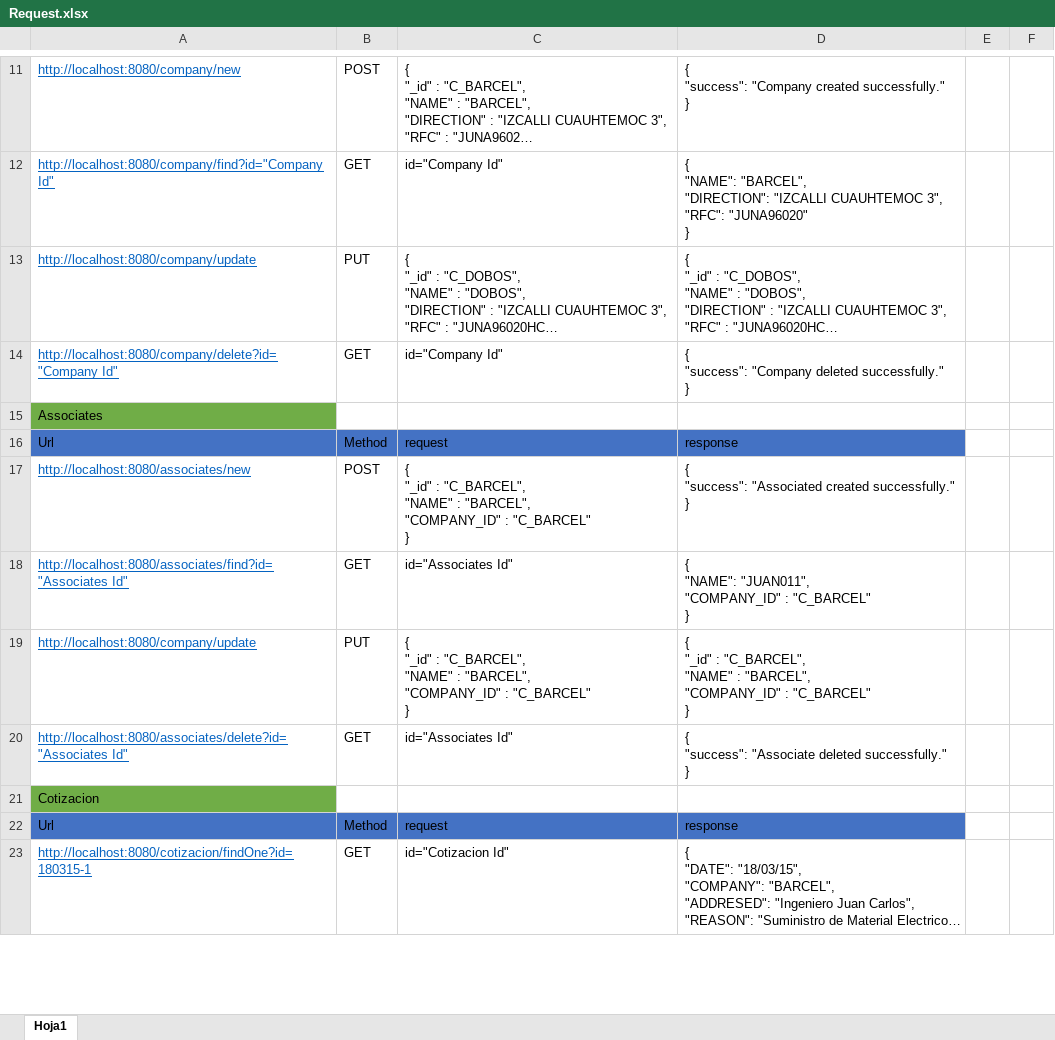
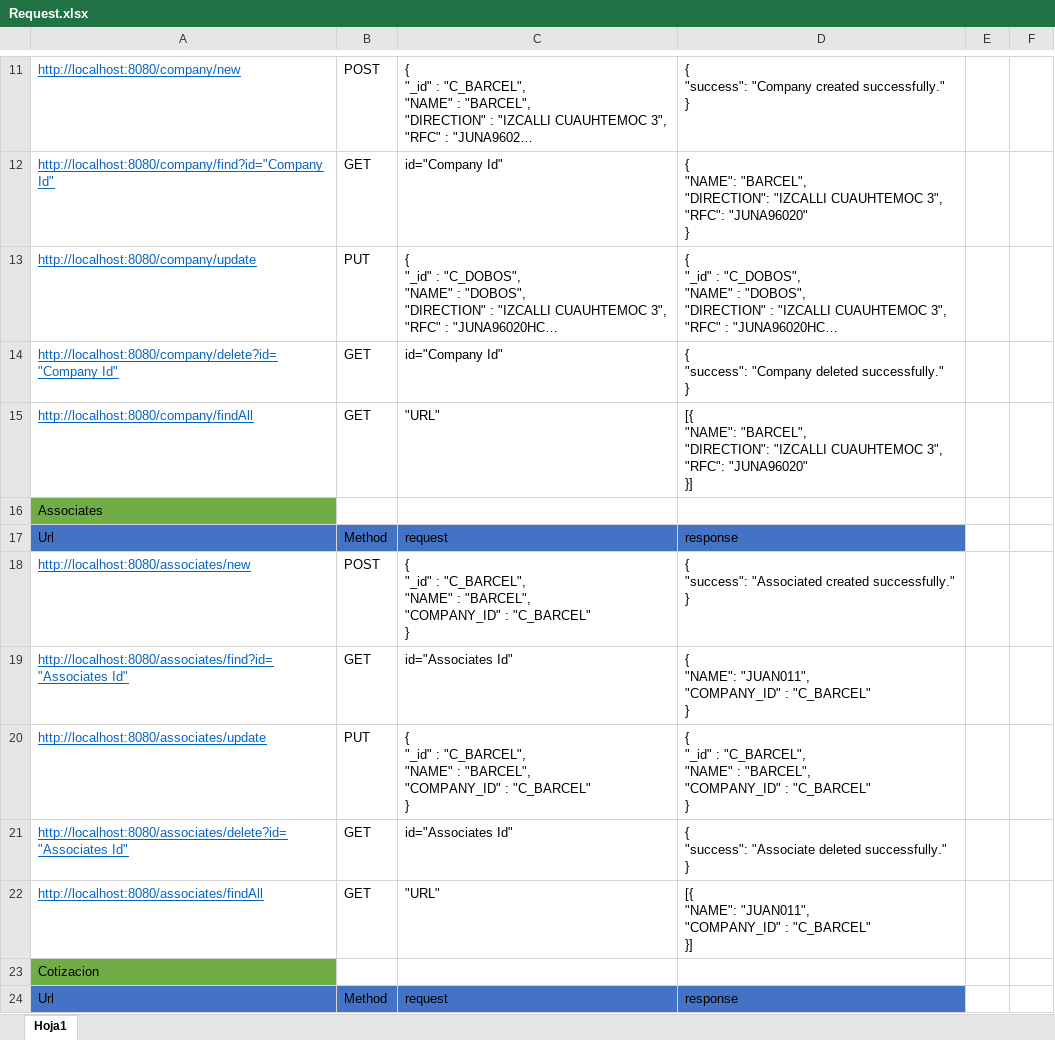
Before and after one commit to pacojulian/FylsaERP, an Excel workbook: Request.xlsx, sheet Hoja1, drawn as a sheet; only a part is shown, gaps mark what is left out; the shorter side is filled out with more unchanged rows; long unchanged cells end in …; values as stored, in another font and other column widths than the file's, no borders; addresses are those after the commit; ↵ is a line break in a cell; the diff names each change by its address in the sheet, - before the commit and + after, or states it on an @@ line.

```diff
--- a/Request.xlsx (sheet Hoja1)
+++ b/Request.xlsx (sheet Hoja1)
+row 15: http://localhost:8080/company/findAll | GET | "URL" | [{ ↵ "NAME": "BARCEL", ↵ "DIRECTION": "IZCALLI CUAUHTEMOC 3", ↵ "RFC": "JUNA96020" ↵ }]
-A20: http://localhost:8080/company/update
+A20: http://localhost:8080/associates/update
+row 22: http://localhost:8080/associates/findAll | GET | "URL" | [{ ↵ "NAME": "JUAN011", ↵ "COMPANY_ID" : "C_BARCEL" ↵ }]
```
Also changed, not shown: 6 other files.
